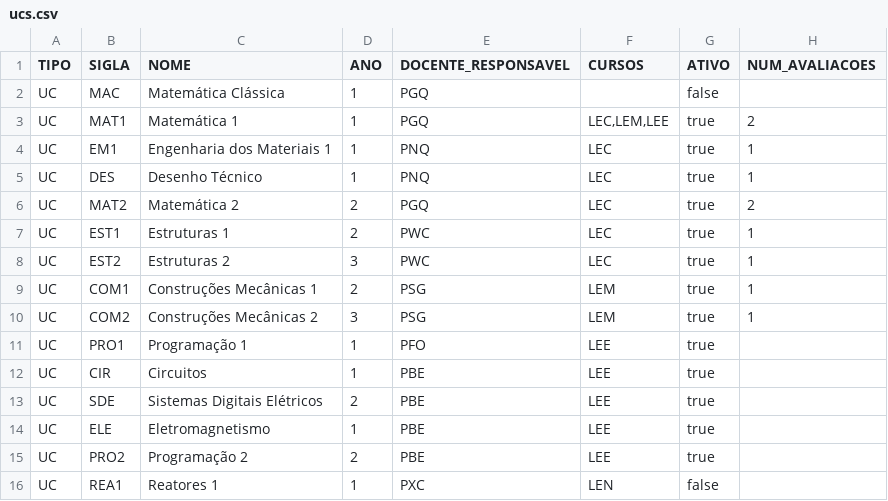
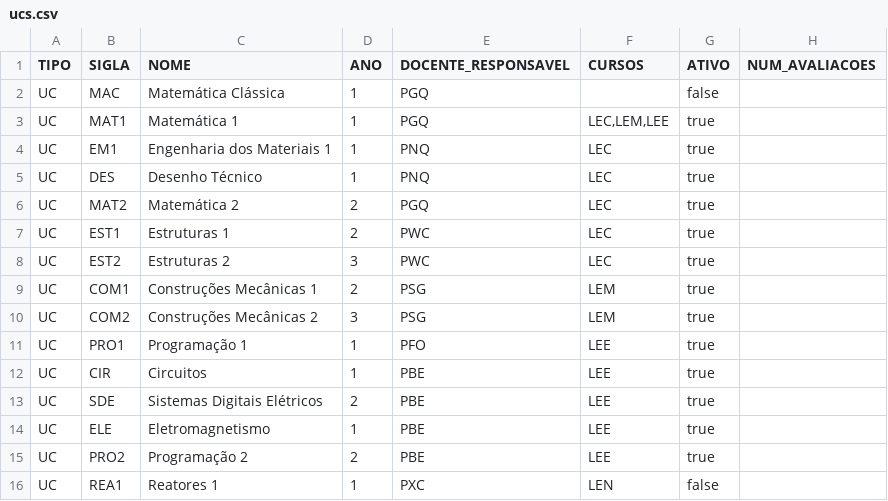
Before and after one commit to PedroMorgado1220492/TrabalhoTesteLP2, a CSV file: bd/ucs.csv, drawn as a sheet.

```diff
--- a/bd/ucs.csv
+++ b/bd/ucs.csv
@@ -2,10 +2,10 @@ TIPO;SIGLA;NOME;ANO;DOCENTE_RESPONSAVEL;CURSOS;ATIVO;NUM_AVALIACOES
 UC;MAC;Matemática Clássica;1;PGQ;;false;
-UC;MAT1;Matemática 1;1;PGQ;LEC,LEM,LEE;true;2
-UC;EM1;Engenharia dos Materiais 1;1;PNQ;LEC;true;1
-UC;DES;Desenho Técnico;1;PNQ;LEC;true;1
-UC;MAT2;Matemática 2;2;PGQ;LEC;true;2
-UC;EST1;Estruturas 1;2;PWC;LEC;true;1
-UC;EST2;Estruturas 2;3;PWC;LEC;true;1
-UC;COM1;Construções Mecânicas 1;2;PSG;LEM;true;1
-UC;COM2;Construções Mecânicas 2;3;PSG;LEM;true;1
+UC;MAT1;Matemática 1;1;PGQ;LEC,LEM,LEE;true;
+UC;EM1;Engenharia dos Materiais 1;1;PNQ;LEC;true;
+UC;DES;Desenho Técnico;1;PNQ;LEC;true;
+UC;MAT2;Matemática 2;2;PGQ;LEC;true;
+UC;EST1;Estruturas 1;2;PWC;LEC;true;
+UC;EST2;Estruturas 2;3;PWC;LEC;true;
+UC;COM1;Construções Mecânicas 1;2;PSG;LEM;true;
+UC;COM2;Construções Mecânicas 2;3;PSG;LEM;true;
 UC;PRO1;Programação 1;1;PFO;LEE;true;
```
Also changed, not shown: bd/estudantes.csv, bd/pagamentos_propinas.csv, 45 other files.
